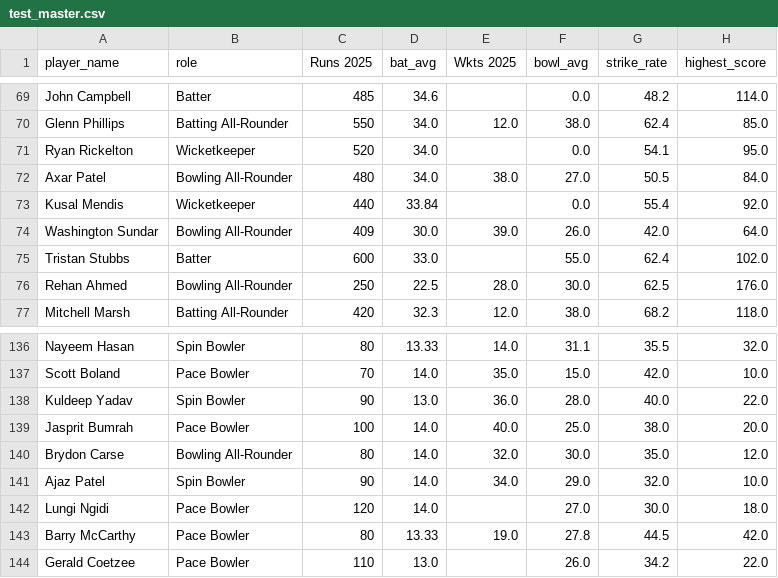
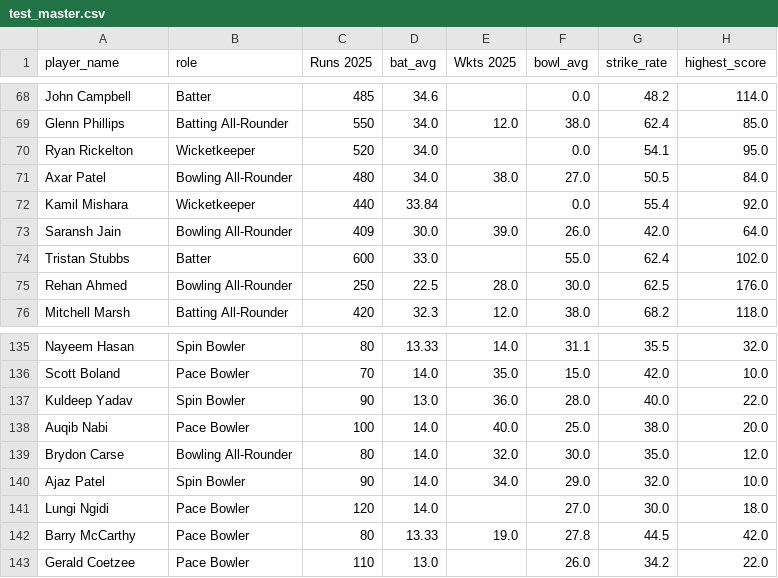
Before and after one commit to Ishad-Shyamal/R26-IT-096, a CSV file: server/microservice-3/python_ml/data/processed/test_master.csv, drawn as a sheet; only a part is shown, gaps mark what is left out; addresses are those after the commit; the diff covers the shown part only; the diff names each change by its address in the sheet, - before the commit and + after, or states it on an @@ line.

```diff
--- a/server/microservice-3/python_ml/data/processed/test_master.csv
+++ b/server/microservice-3/python_ml/data/processed/test_master.csv
-A72 (player_name): Kusal Mendis
+A72 (player_name): Kamil Mishara
-A73 (player_name): Washington Sundar
+A73 (player_name): Saransh Jain
-A138 (player_name): Jasprit Bumrah
+A138 (player_name): Auqib Nabi
```
Also changed, not shown: 1 added row, 1 removed row and 13 edited cells elsewhere in this file, server/microservice-2/predictions/England.csv, server/microservice-2/predictions/India.csv, 15 other files.
